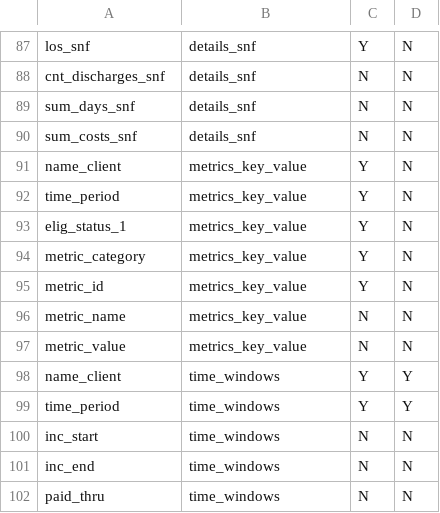
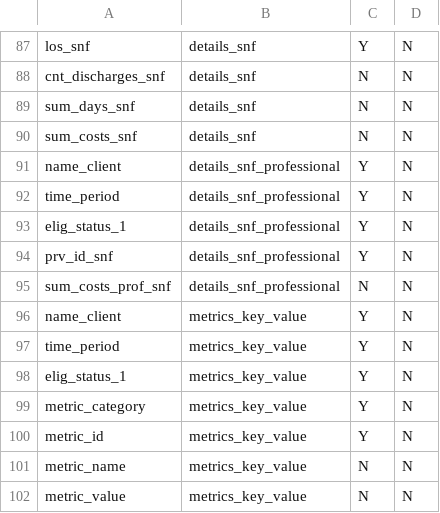
Before and after one commit to Milliman-PRM/comparator-report-legacy, a CSV file: Post005_Datamarts/Comparator_Report/Comparator_Report_Tables.csv, drawn as a sheet; only a part is shown, gaps mark what is left out; the shorter side is filled out with more unchanged rows; the diff names each change by its address in the sheet, - before the commit and + after, or states it on an @@ line.

Commit message:
Add variables of new prof. SNF table to metadata

```diff
--- a/Post005_Datamarts/Comparator_Report/Comparator_Report_Tables.csv
+++ b/Post005_Datamarts/Comparator_Report/Comparator_Report_Tables.csv
+row 91: name_client | details_snf_professional | Y | N
+row 92: time_period | details_snf_professional | Y | N
+row 93: elig_status_1 | details_snf_professional | Y | N
+row 94: prv_id_snf | details_snf_professional | Y | N
+row 95: sum_costs_prof_snf | details_snf_professional | N | N
```
Also changed, not shown: Post005_Datamarts/Comparator_Report/Comparator_Report_Fields.csv.
